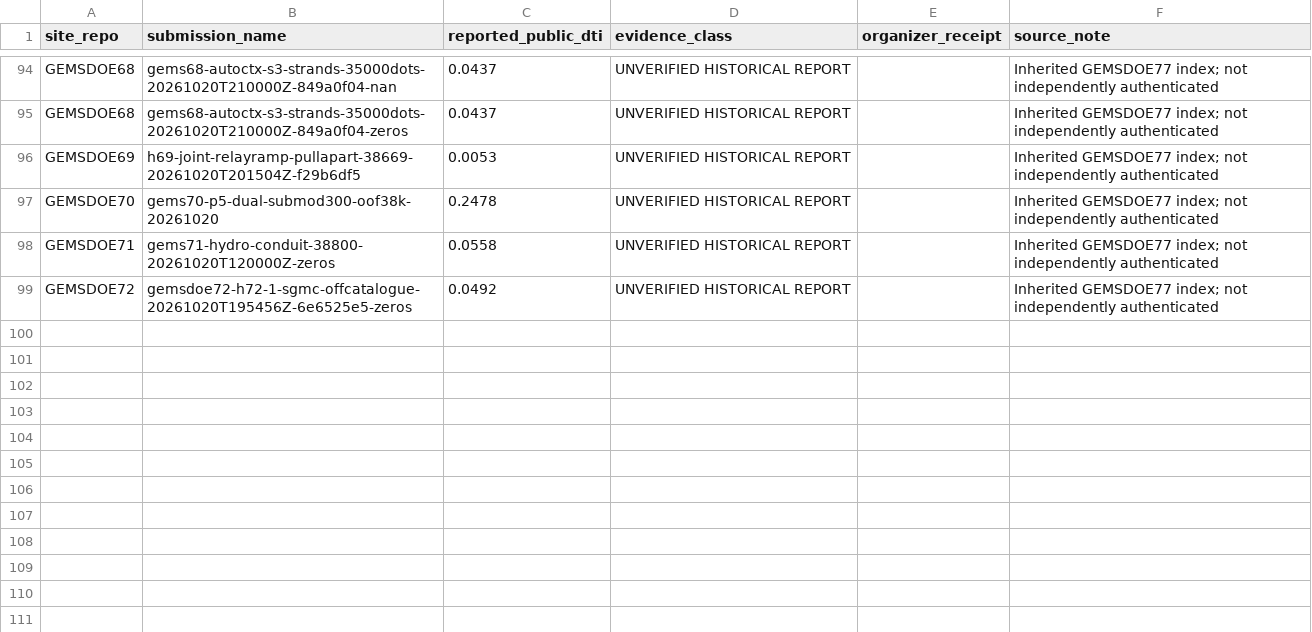
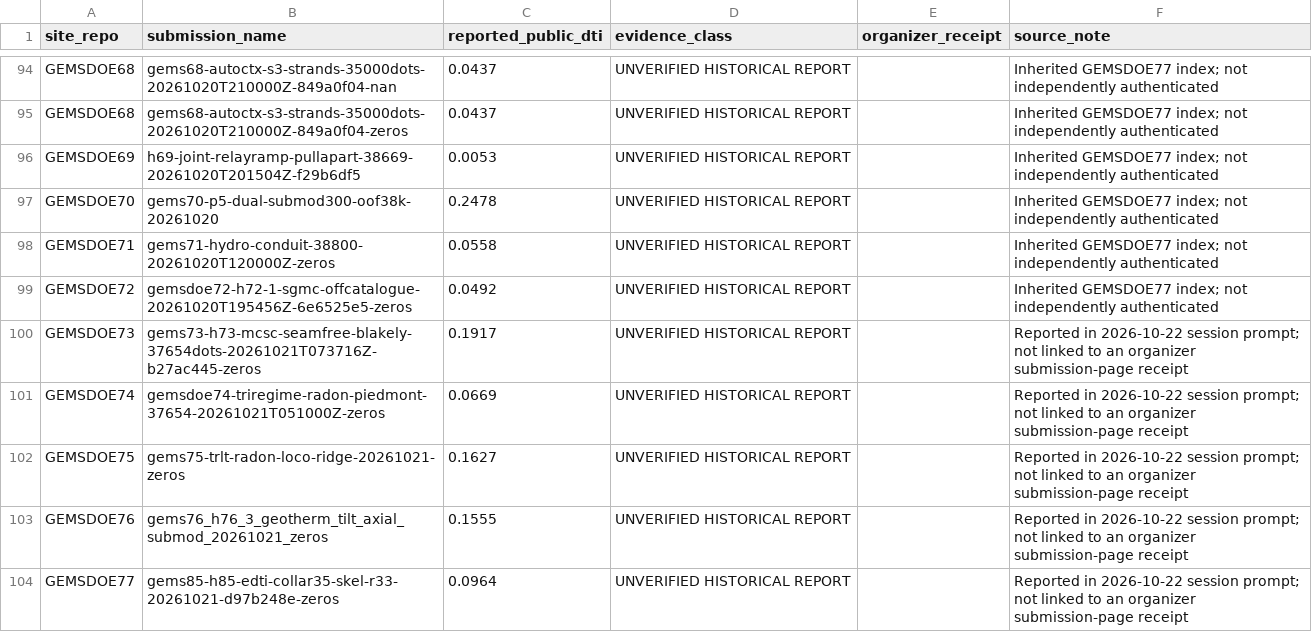
Before and after one commit to buffedlizard55-lab/GEMSDOE79, a CSV file: docs/evidence/score_ledger.csv, drawn as a sheet; only a part is shown, gaps mark what is left out; the diff names each change by its address in the sheet, - before the commit and + after, or states it on an @@ line.

Commit message:
Audit GEMSDOE79 end-to-end: fix conflicts/links, Smart-HTTP restore, 103-row score ledger & family pixel forensics
Co-authored-by: arena-agent <297053741+arena-agent@users.noreply.github.com>

```diff
--- a/docs/evidence/score_ledger.csv
+++ b/docs/evidence/score_ledger.csv
+row 100: GEMSDOE73 | gems73-h73-mcsc-seamfree-blakely-37654dots-20261021T073716Z-b27ac445-zeros | 0.1917 | UNVERIFIED HISTORICAL REPORT |  | Reported in 2026-10-22 session prompt; not linked to an organizer submission-page receipt
+row 101: GEMSDOE74 | gemsdoe74-triregime-radon-piedmont-37654-20261021T051000Z-zeros | 0.0669 | UNVERIFIED HISTORICAL REPORT |  | Reported in 2026-10-22 session prompt; not linked to an organizer submission-page receipt
+row 102: GEMSDOE75 | gems75-trlt-radon-loco-ridge-20261021-zeros | 0.1627 | UNVERIFIED HISTORICAL REPORT |  | Reported in 2026-10-22 session prompt; not linked to an organizer submission-page receipt
+row 103: GEMSDOE76 | gems76_h76_3_geotherm_tilt_axial_submod_20261021_zeros | 0.1555 | UNVERIFIED HISTORICAL REPORT |  | Reported in 2026-10-22 session prompt; not linked to an organizer submission-page receipt
+row 104: GEMSDOE77 | gems85-h85-edti-collar35-skel-r33-20261021-d97b248e-zeros | 0.0964 | UNVERIFIED HISTORICAL REPORT |  | Reported in 2026-10-22 session prompt; not linked to an organizer submission-page receipt
```
Also changed, not shown: registry/score_ledger.csv, 32 other files.
